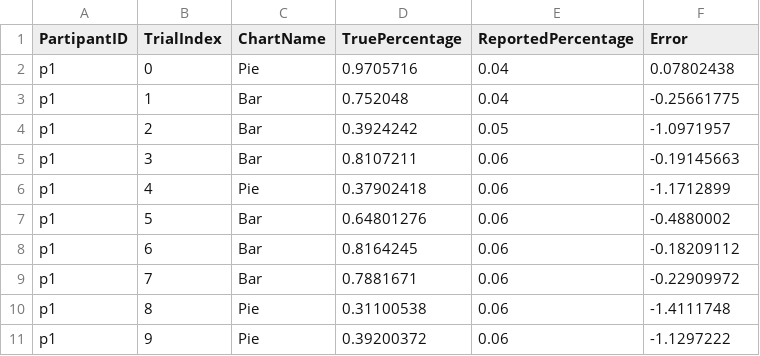
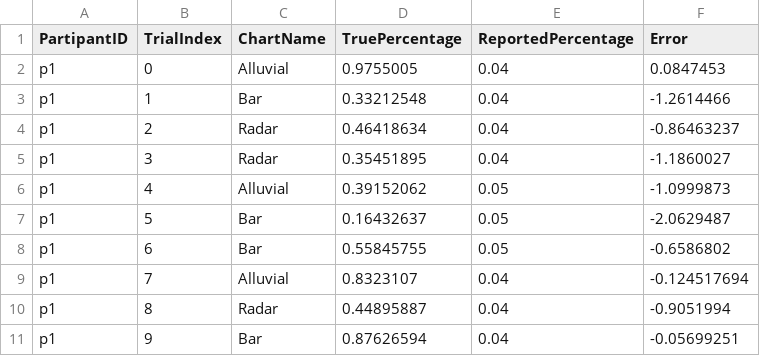
Before and after one commit to vivianchen896/A5, a CSV file: p1.csv, drawn as a sheet.

Commit message:
added alluvial

```diff
--- a/p1.csv
+++ b/p1.csv
@@ -1,11 +1,11 @@
 PartipantID,TrialIndex,ChartName,TruePercentage,ReportedPercentage,Error
-p1,0,Pie,0.9705716,0.04,0.07802438
-p1,1,Bar,0.752048,0.04,-0.25661775
-p1,2,Bar,0.3924242,0.05,-1.0971957
-p1,3,Bar,0.8107211,0.06,-0.19145663
-p1,4,Pie,0.37902418,0.06,-1.1712899
-p1,5,Bar,0.64801276,0.06,-0.4880002
-p1,6,Bar,0.8164245,0.06,-0.18209112
-p1,7,Bar,0.7881671,0.06,-0.22909972
-p1,8,Pie,0.31100538,0.06,-1.4111748
-p1,9,Pie,0.39200372,0.06,-1.1297222
+p1,0,Alluvial,0.9755005,0.04,0.0847453
+p1,1,Bar,0.33212548,0.04,-1.2614466
+p1,2,Radar,0.46418634,0.04,-0.86463237
+p1,3,Radar,0.35451895,0.04,-1.1860027
+p1,4,Alluvial,0.39152062,0.05,-1.0999873
+p1,5,Bar,0.16432637,0.05,-2.0629487
+p1,6,Bar,0.55845755,0.05,-0.6586802
+p1,7,Alluvial,0.8323107,0.04,-0.124517694
+p1,8,Radar,0.44895887,0.04,-0.9051994
+p1,9,Bar,0.87626594,0.04,-0.05699251
```
Also changed, not shown: 4 other files.
